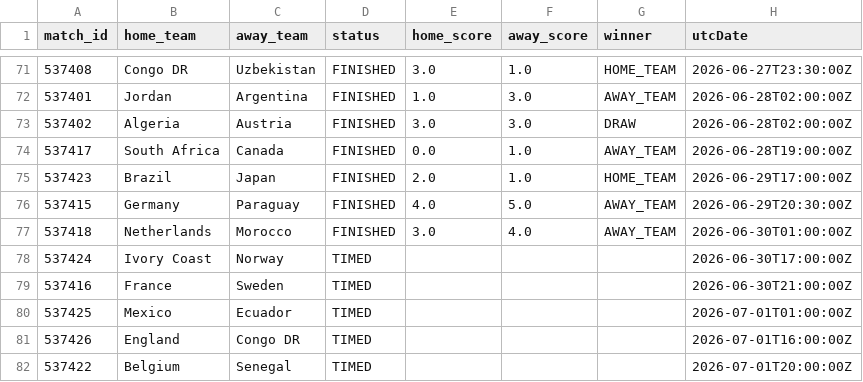
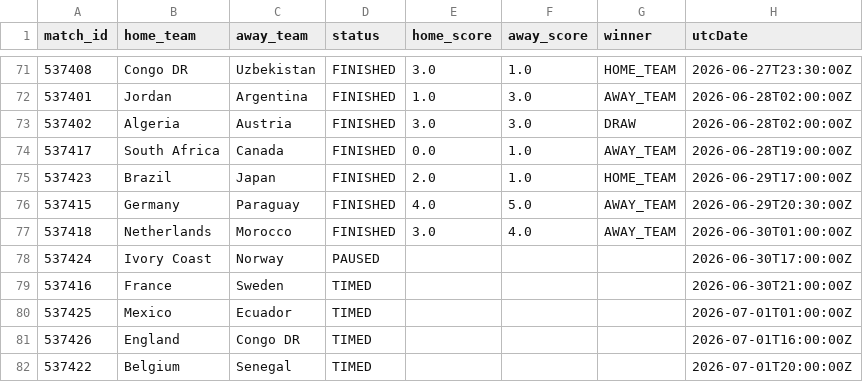
Before and after one commit to michaelsimmo11/WorldCupSweepstake, a CSV file: data/matches_2026.csv, drawn as a sheet; only a part is shown, gaps mark what is left out.

```diff
--- a/data/matches_2026.csv
+++ b/data/matches_2026.csv
@@ -77,3 +77,3 @@ match_id,home_team,away_team,status,home_score,away_score,winner,utcDate
 537418,Netherlands,Morocco,FINISHED,3.0,4.0,AWAY_TEAM,2026-06-30T01:00:00Z
-537424,Ivory Coast,Norway,TIMED,,,,2026-06-30T17:00:00Z
+537424,Ivory Coast,Norway,PAUSED,,,,2026-06-30T17:00:00Z
 537416,France,Sweden,TIMED,,,,2026-06-30T21:00:00Z
```
Also changed, not shown: 1 other file.
